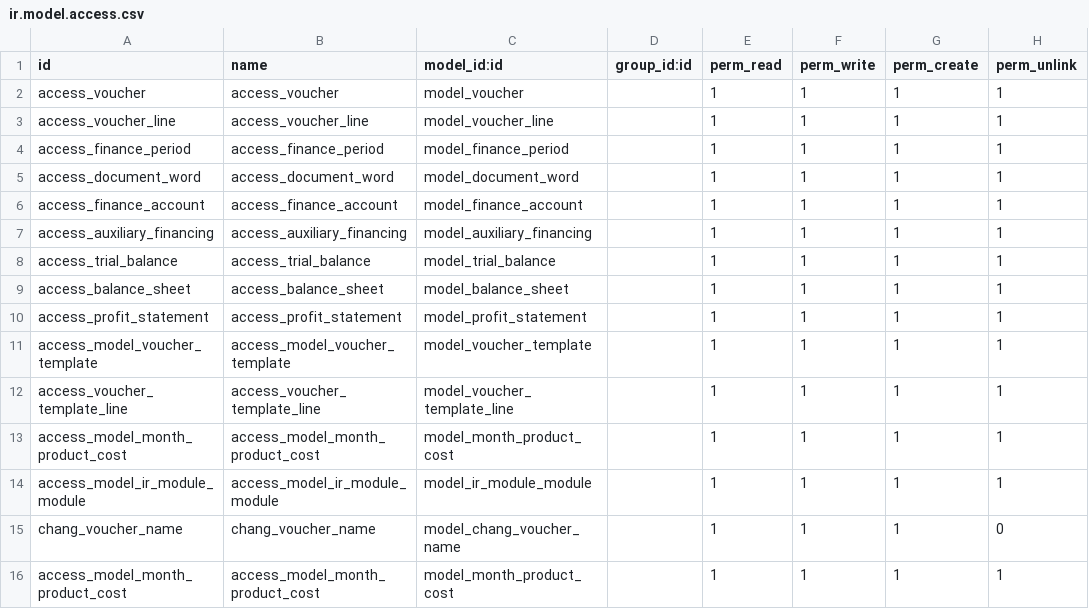
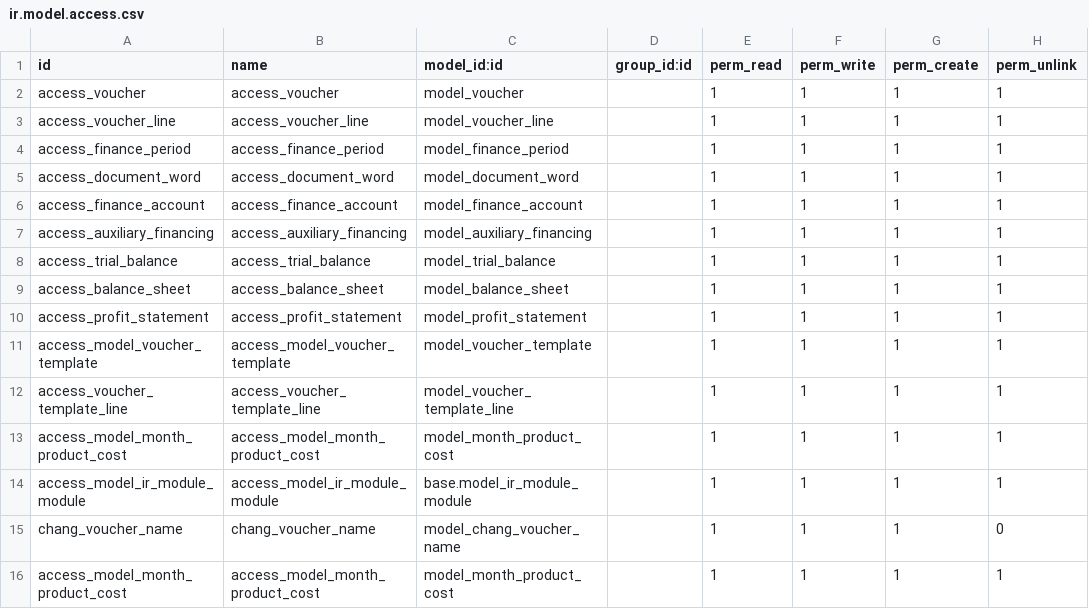
Before and after one commit to osbzr/gooderp_addons, a CSV file: finance/security/ir.model.access.csv, drawn as a sheet.

Commit message:
csv添加

```diff
--- a/finance/security/ir.model.access.csv
+++ b/finance/security/ir.model.access.csv
@@ -13,3 +13,3 @@ access_voucher_template_line,access_voucher_template_line,model_voucher_template
 access_model_month_product_cost,access_model_month_product_cost,model_month_product_cost,,1,1,1,1
-access_model_ir_module_module,access_model_ir_module_module,model_ir_module_module,,1,1,1,1
+access_model_ir_module_module,access_model_ir_module_module,base.model_ir_module_module,,1,1,1,1
 chang_voucher_name,chang_voucher_name,model_chang_voucher_name,,1,1,1,0
```
